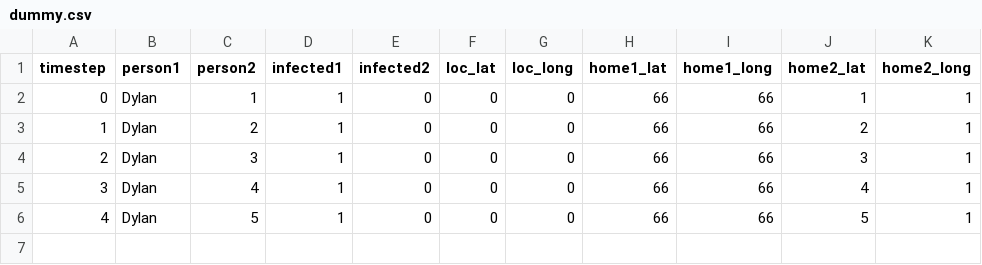
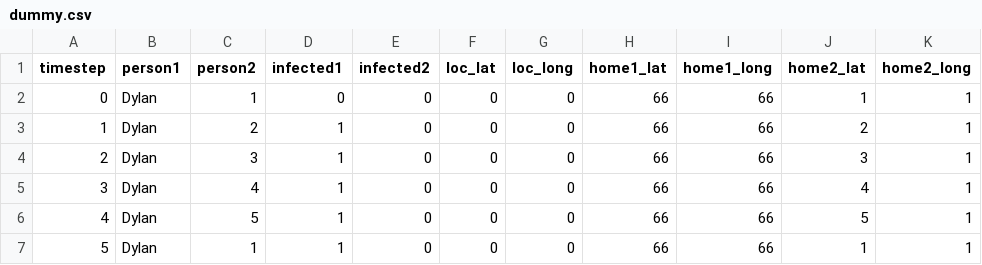
Before and after one commit to romaingrx/LDATA2010-Project, a CSV file: datasets/dummy.csv, drawn as a sheet; the diff names each change by its address in the sheet, - before the commit and + after, or states it on an @@ line.

```diff
--- a/datasets/dummy.csv
+++ b/datasets/dummy.csv
-D2 (infected1): 1
+D2 (infected1): 0
+row 7: 5 | Dylan | 1 | 1 | 0 | 0 | 0 | 66 | 66 | 1 | 1
```
Also changed, not shown: 7 other files.
